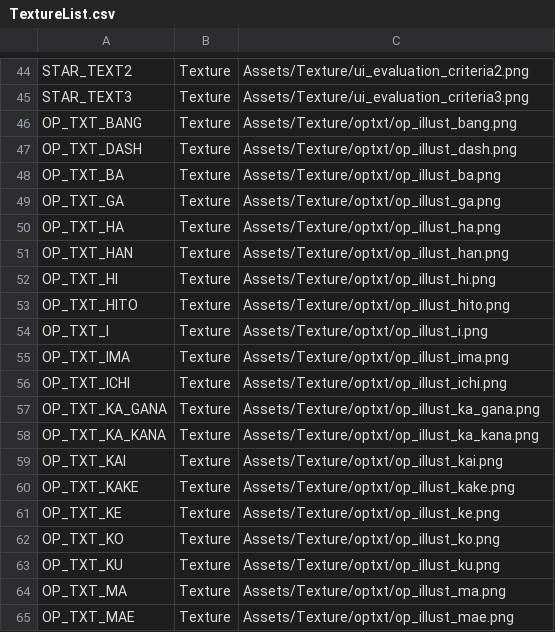
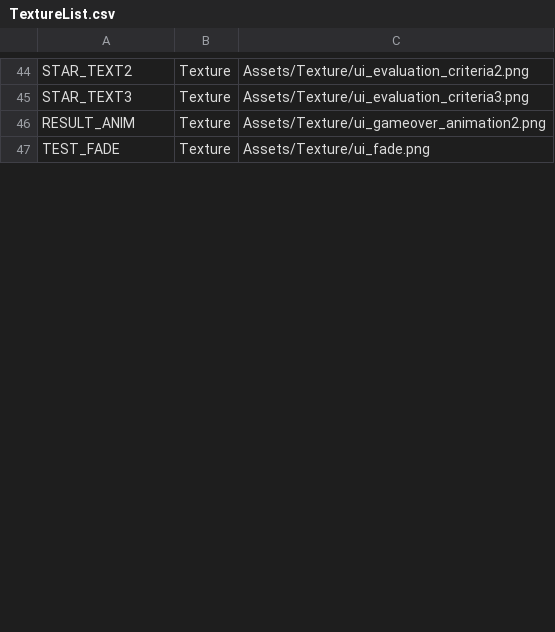
Before and after one commit to IwaiShogo/DirectX_3D_Base, a CSV file: DirectX_3D_Base/Assets/CSV/TextureList.csv, drawn as a sheet; only a part is shown, gaps mark what is left out; the diff covers the shown part only.

```diff
--- a/DirectX_3D_Base/Assets/CSV/TextureList.csv
+++ b/DirectX_3D_Base/Assets/CSV/TextureList.csv
@@ -45,21 +45,3 @@ STAR_TEXT2,Texture,Assets/Texture/ui_evaluation_criteria2.png
 STAR_TEXT3,Texture,Assets/Texture/ui_evaluation_criteria3.png
-OP_TXT_BANG,Texture,Assets/Texture/optxt/op_illust_bang.png
-OP_TXT_DASH,Texture,Assets/Texture/optxt/op_illust_dash.png
-OP_TXT_BA,Texture,Assets/Texture/optxt/op_illust_ba.png
-OP_TXT_GA,Texture,Assets/Texture/optxt/op_illust_ga.png
-OP_TXT_HA,Texture,Assets/Texture/optxt/op_illust_ha.png
-OP_TXT_HAN,Texture,Assets/Texture/optxt/op_illust_han.png
-OP_TXT_HI,Texture,Assets/Texture/optxt/op_illust_hi.png
-OP_TXT_HITO,Texture,Assets/Texture/optxt/op_illust_hito.png
-OP_TXT_I,Texture,Assets/Texture/optxt/op_illust_i.png
-OP_TXT_IMA,Texture,Assets/Texture/optxt/op_illust_ima.png
-OP_TXT_ICHI,Texture,Assets/Texture/optxt/op_illust_ichi.png
-OP_TXT_KA_GANA,Texture,Assets/Texture/optxt/op_illust_ka_gana.png
-OP_TXT_KA_KANA,Texture,Assets/Texture/optxt/op_illust_ka_kana.png
-OP_TXT_KAI,Texture,Assets/Texture/optxt/op_illust_kai.png
-OP_TXT_KAKE,Texture,Assets/Texture/optxt/op_illust_kake.png
-OP_TXT_KE,Texture,Assets/Texture/optxt/op_illust_ke.png
-OP_TXT_KO,Texture,Assets/Texture/optxt/op_illust_ko.png
-OP_TXT_KU,Texture,Assets/Texture/optxt/op_illust_ku.png
-OP_TXT_MA,Texture,Assets/Texture/optxt/op_illust_ma.png
-OP_TXT_MAE,Texture,Assets/Texture/optxt/op_illust_mae.png
+RESULT_ANIM,Texture,Assets/Texture/ui_gameover_animation2.png
+TEST_FADE,Texture,Assets/Texture/ui_fade.png
```
Also changed, not shown: 1 added row, 34 removed rows and 12 edited cells elsewhere in this file, 23 other files.
